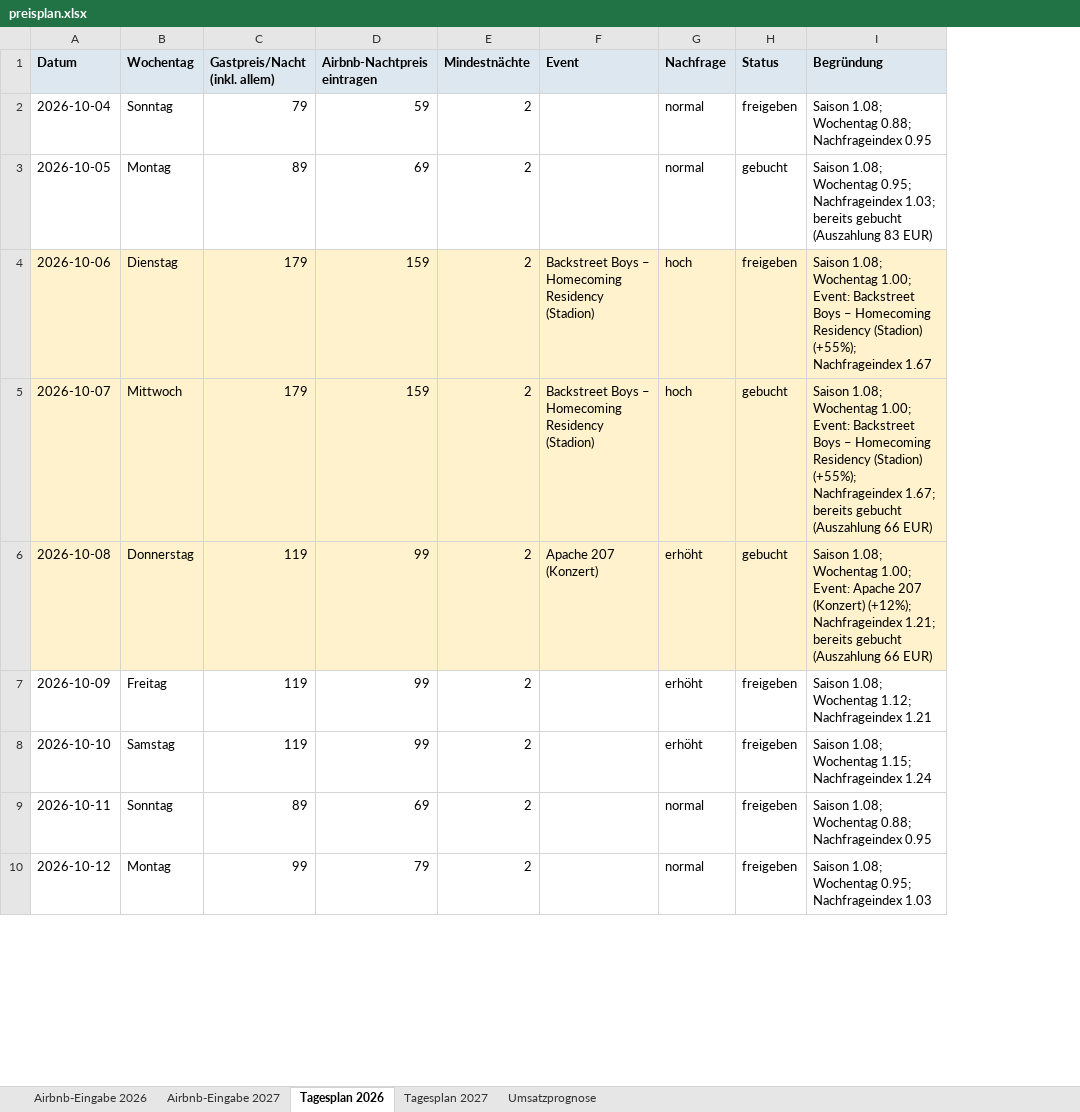
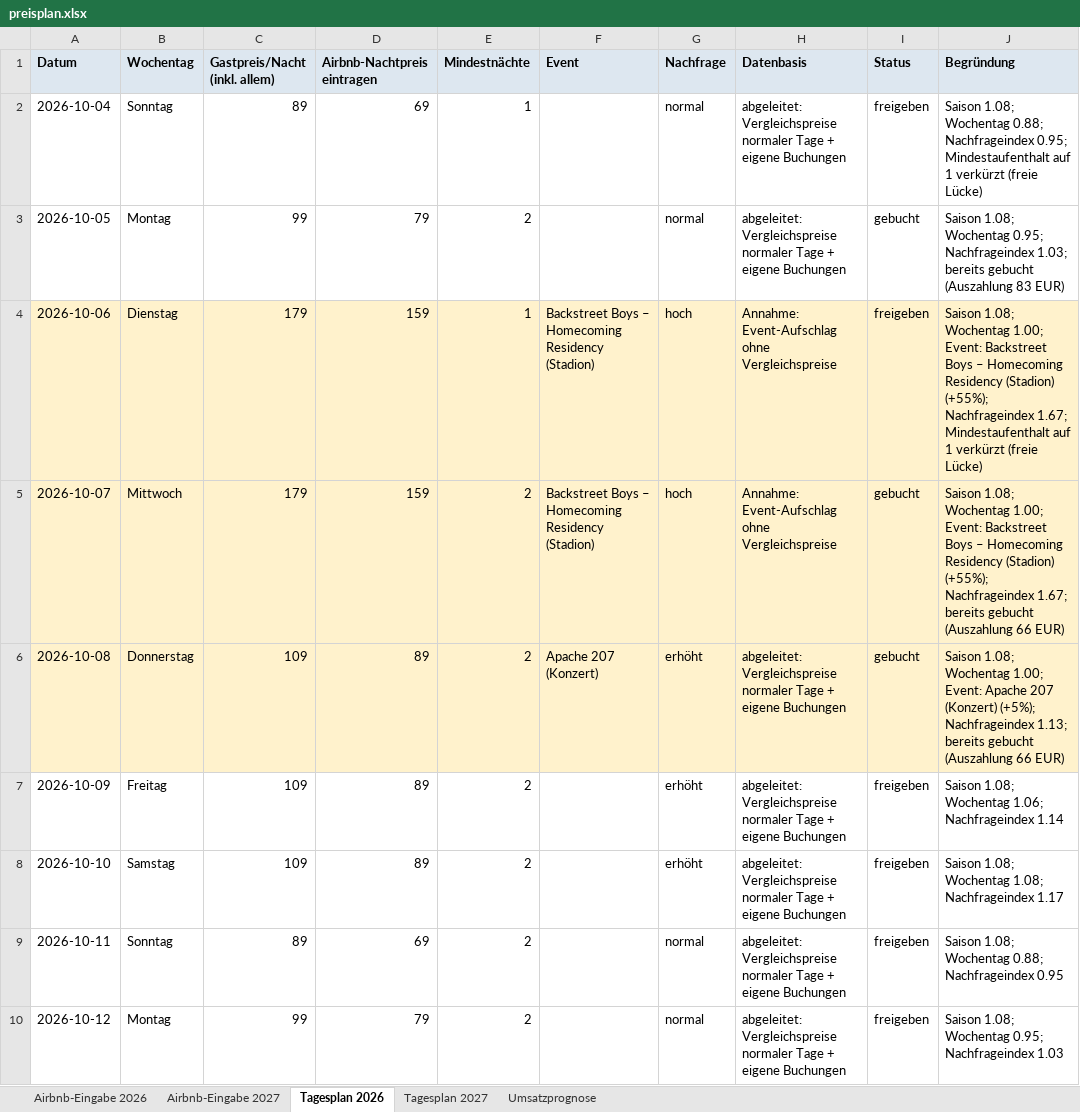
Before and after one commit to marketingmkeu-arch/MKEU-Ecom, an Excel workbook: airbnb-pricing/output/preisplan.xlsx, sheet Tagesplan 2026, drawn as a sheet; only a part is shown; values as stored, in another font and other column widths than the file's, no borders; addresses are those after the commit; the diff covers the shown part only; the diff names each change by its address in the sheet, - before the commit and + after, or states it on an @@ line.

```diff
--- a/airbnb-pricing/output/preisplan.xlsx (sheet Tagesplan 2026)
+++ b/airbnb-pricing/output/preisplan.xlsx (sheet Tagesplan 2026)
+column H (Datenbasis), rows 2-10: abgeleitet: Vergleichspreise normaler Tage + eigene Buchungen | abgeleitet: Vergleichspreise normaler Tage + eigene Buchungen | Annahme: Event-Aufschlag ohne Vergleichspreise | Annahme: Event-Aufschlag ohne Vergleichspreise | abgeleitet: Vergleichspreise normaler Tage + eigene Buchungen | abgeleitet: Vergleichspreise normaler Tage + eigene Buchungen | abgeleitet: Vergleichspreise normaler Tage + eigene Buchungen | abgeleitet: Vergleichspreise normaler Tage + eigene Buchungen | abgeleitet: Vergleichspreise normaler Tage + eigene Buchungen
-C2 (Gastpreis/Nacht (inkl. allem)): 79
+C2 (Gastpreis/Nacht (inkl. allem)): 89
-D2 (Airbnb-Nachtpreis eintragen): 59
+D2 (Airbnb-Nachtpreis eintragen): 69
-E2 (Mindestnächte): 2
+E2 (Mindestnächte): 1
-J2 (Begründung): …0.88; Nachfrageindex 0.95
+J2 (Begründung): …0.88; Nachfrageindex 0.95; Mindestaufenthalt auf 1 verkürzt (freie Lücke)
-C3 (Gastpreis/Nacht (inkl. allem)): 89
+C3 (Gastpreis/Nacht (inkl. allem)): 99
-D3 (Airbnb-Nachtpreis eintragen): 69
+D3 (Airbnb-Nachtpreis eintragen): 79
-E4 (Mindestnächte): 2
+E4 (Mindestnächte): 1
-J4 (Begründung): …(+55%); Nachfrageindex 1.67
+J4 (Begründung): …(+55%); Nachfrageindex 1.67; Mindestaufenthalt auf 1 verkürzt (freie Lücke)
-C6:C8 (Gastpreis/Nacht (inkl. allem)): 119
+C6:C8 (Gastpreis/Nacht (inkl. allem)): 109
-D6:D8 (Airbnb-Nachtpreis eintragen): 99
+D6:D8 (Airbnb-Nachtpreis eintragen): 89
-J6 (Begründung): …207 (Konzert) (+12%); Nachfrageindex 1.21; bereits gebucht…
+J6 (Begründung): …207 (Konzert) (+5%); Nachfrageindex 1.13; bereits gebucht…
-J7 (Begründung): …1.08; Wochentag 1.12; Nachfrageindex 1.21
+J7 (Begründung): …1.08; Wochentag 1.06; Nachfrageindex 1.14
-J8 (Begründung): …1.08; Wochentag 1.15; Nachfrageindex 1.24
+J8 (Begründung): …1.08; Wochentag 1.08; Nachfrageindex 1.17
```
Also changed, not shown: 115 edited cells elsewhere in this sheet, sheet Airbnb-Eingabe 2027, sheet Tagesplan 2027, sheet Airbnb-Eingabe 2026, sheet Umsatzprognose, 13 other files.
